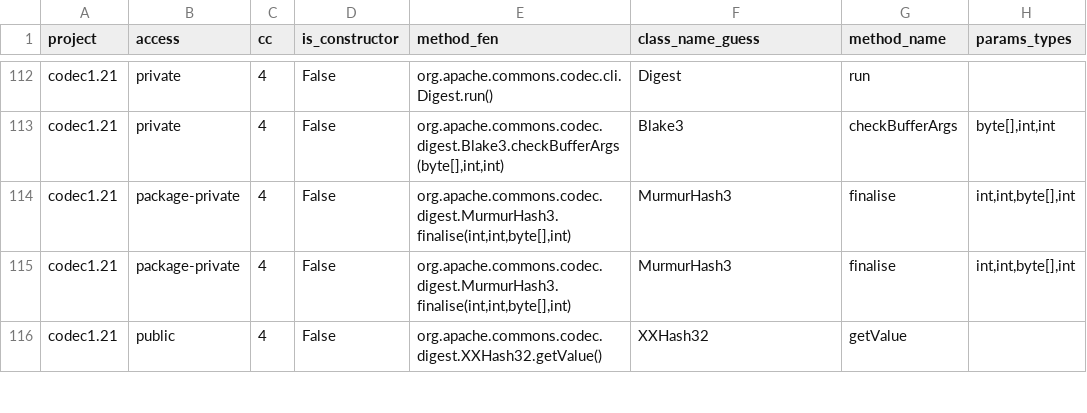
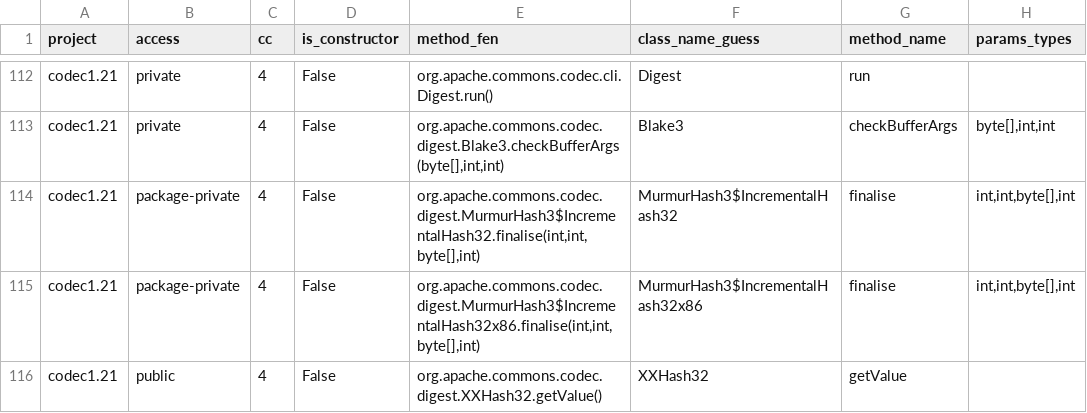
Before and after one commit to Kelvin18710/baseline, a CSV file: dataset/outputs/codec1.21_all-access_cc_gt_2_methods.csv, drawn as a sheet; only a part is shown, gaps mark what is left out; the diff covers the shown part only; the diff names each change by its address in the sheet, - before the commit and + after, or states it on an @@ line.

```diff
--- a/dataset/outputs/codec1.21_all-access_cc_gt_2_methods.csv
+++ b/dataset/outputs/codec1.21_all-access_cc_gt_2_methods.csv
-E114 (method_fen): org.apache.commons.codec.digest.MurmurHash3.finalise(int,int,byte[],int)
+E114 (method_fen): org.apache.commons.codec.digest.MurmurHash3$IncrementalHash32.finalise(int,int,byte[],int)
-F114 (class_name_guess): MurmurHash3
+F114 (class_name_guess): MurmurHash3$IncrementalHash32
-E115 (method_fen): org.apache.commons.codec.digest.MurmurHash3.finalise(int,int,byte[],int)
+E115 (method_fen): org.apache.commons.codec.digest.MurmurHash3$IncrementalHash32x86.finalise(int,int,byte[],int)
-F115 (class_name_guess): MurmurHash3
+F115 (class_name_guess): MurmurHash3$IncrementalHash32x86
```
Also changed, not shown: 8 added rows, 8 removed rows and 14 edited cells elsewhere in this file, 14 other files.
